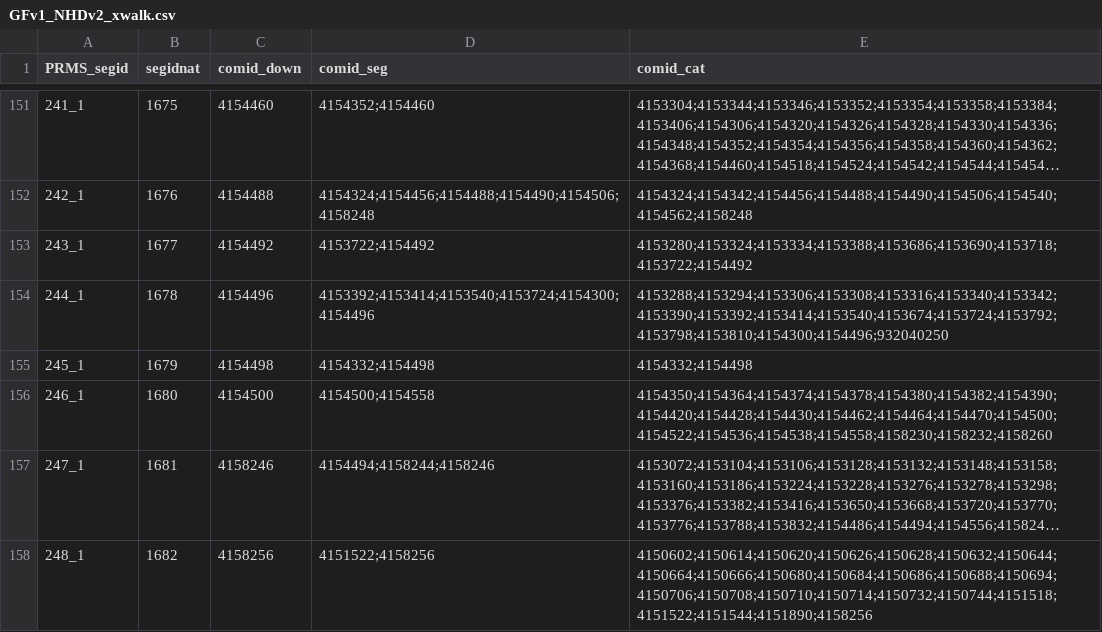
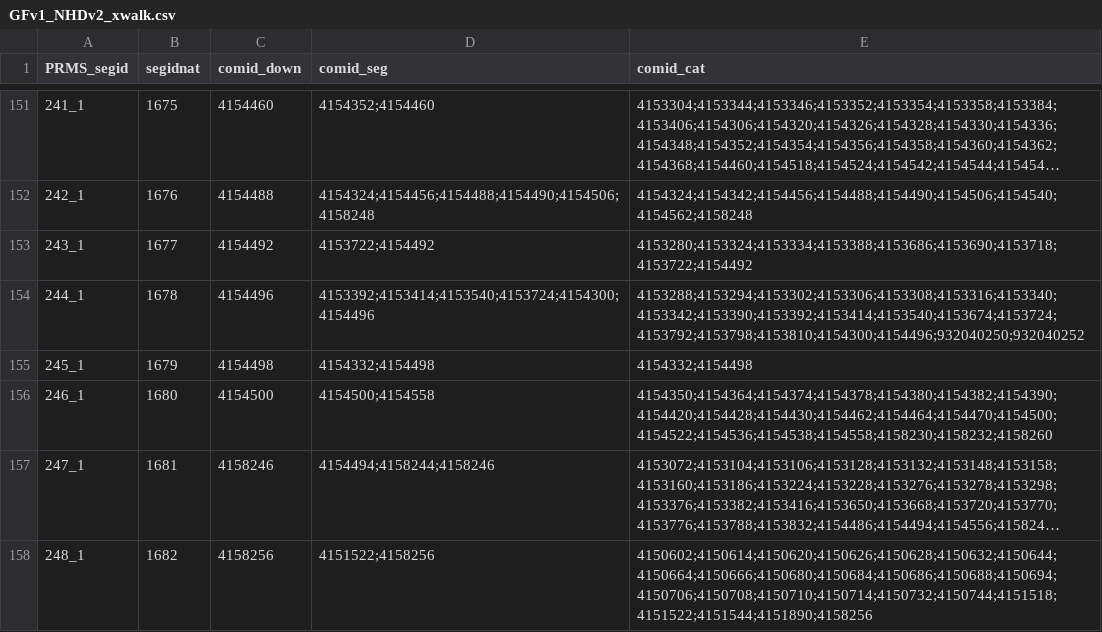
Before and after one commit to USGS-R/drb-network-prep, a CSV file: 2_process/out/GFv1_NHDv2_xwalk.csv, drawn as a sheet; only a part is shown, gaps mark what is left out; long unchanged cells end in …; the diff covers the shown part only.

```diff
--- a/2_process/out/GFv1_NHDv2_xwalk.csv
+++ b/2_process/out/GFv1_NHDv2_xwalk.csv
@@ -153,3 +153,3 @@ PRMS_segid,segidnat,comid_down,comid_seg,comid_cat
 243_1,1677,4154492,4153722;4154492,4153280;4153324;4153334;4153388;4153686;4153690;4153718;4153722;4154492
-244_1,1678,4154496,4153392;4153414;4153540;4153724;4154300;4154496,4153288;4153294;4153306;4153308;4153316;4153340;4153342;4153390;4153392;4153414;4153540;4153674;4153724;4153792;4153798;4153810;4154300;4154496;932040250
+244_1,1678,4154496,4153392;4153414;4153540;4153724;4154300;4154496,4153288;4153294;4153302;4153306;4153308;4153316;4153340;4153342;4153390;4153392;4153414;4153540;4153674;4153724;4153792;4153798;4153810;4154300;4154496;932040250;932040252
 245_1,1679,4154498,4154332;4154498,4154332;4154498
```
Also changed, not shown: 22 edited cells elsewhere in this file, 2_process/log/GFv1_data_summary.csv, 5 other files.
